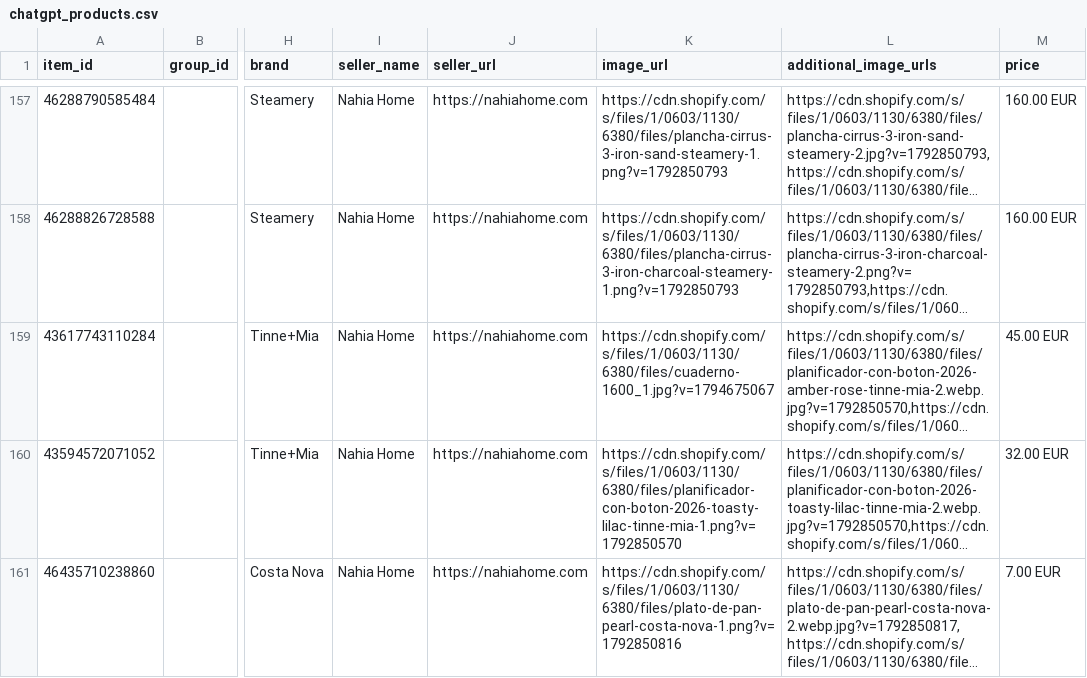
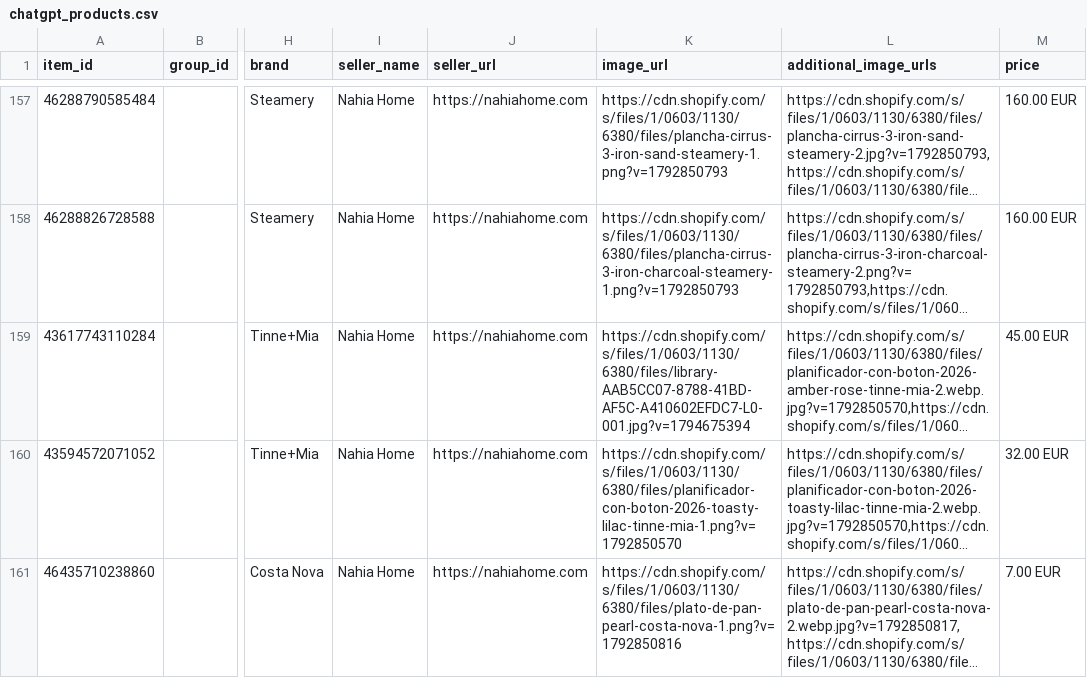
Before and after one commit to josemiguelotaduy-ctrl/nahia-operations, a CSV file: chatgpt_products.csv, drawn as a sheet; only a part is shown, gaps mark what is left out; long unchanged cells end in …; the diff names each change by its address in the sheet, - before the commit and + after, or states it on an @@ line.

```diff
--- a/chatgpt_products.csv
+++ b/chatgpt_products.csv
-K159 (image_url): https://cdn.shopify.com/s/files/1/0603/1130/6380/files/cuaderno-1600_1.jpg?v=1794675067
+K159 (image_url): https://cdn.shopify.com/s/files/1/0603/1130/6380/files/library-AAB5CC07-8788-41BD-AF5C-A410602EFDC7-L0-001.jpg?v=1794675394
```
Also changed, not shown: 2 other files.
